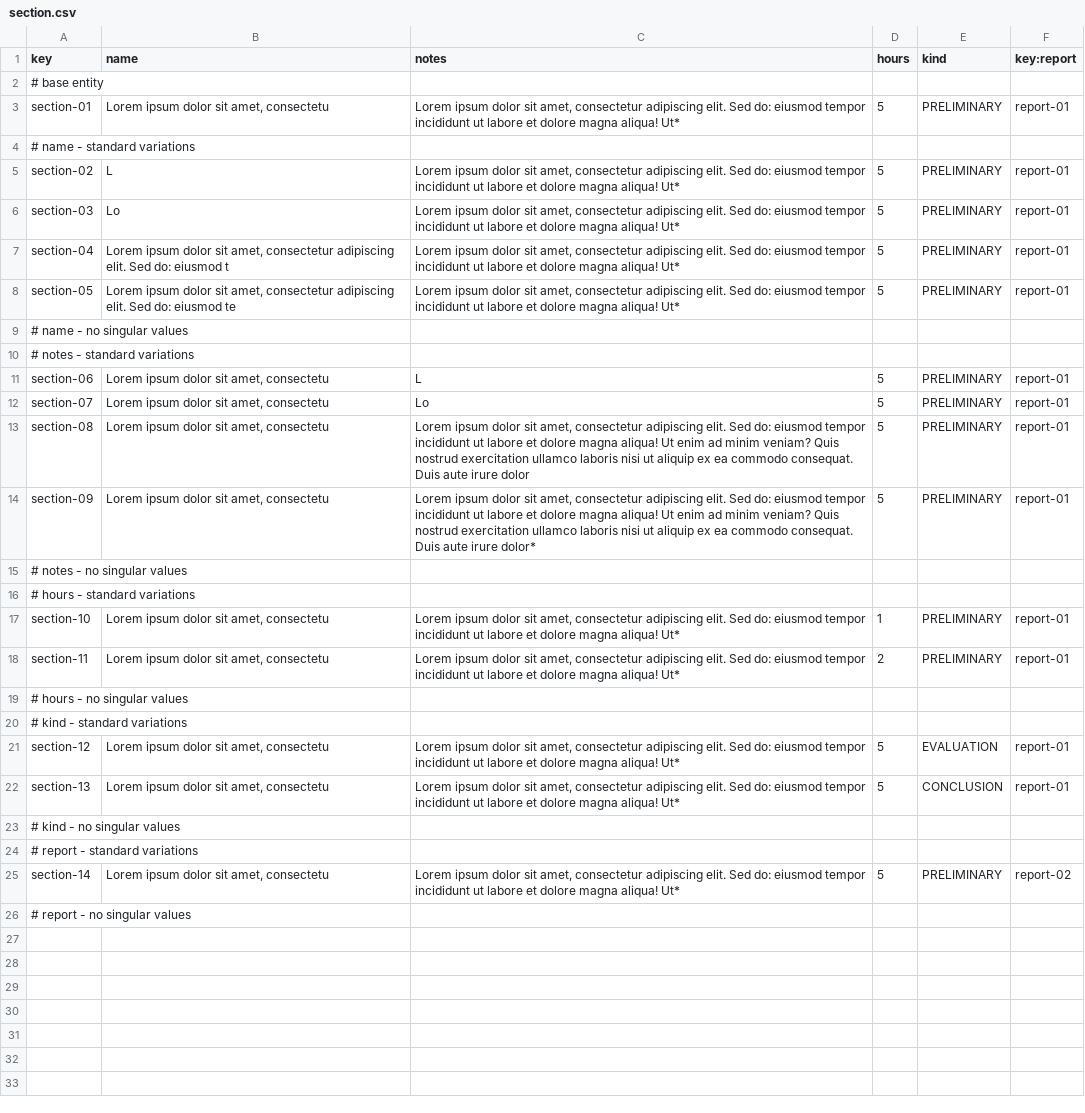
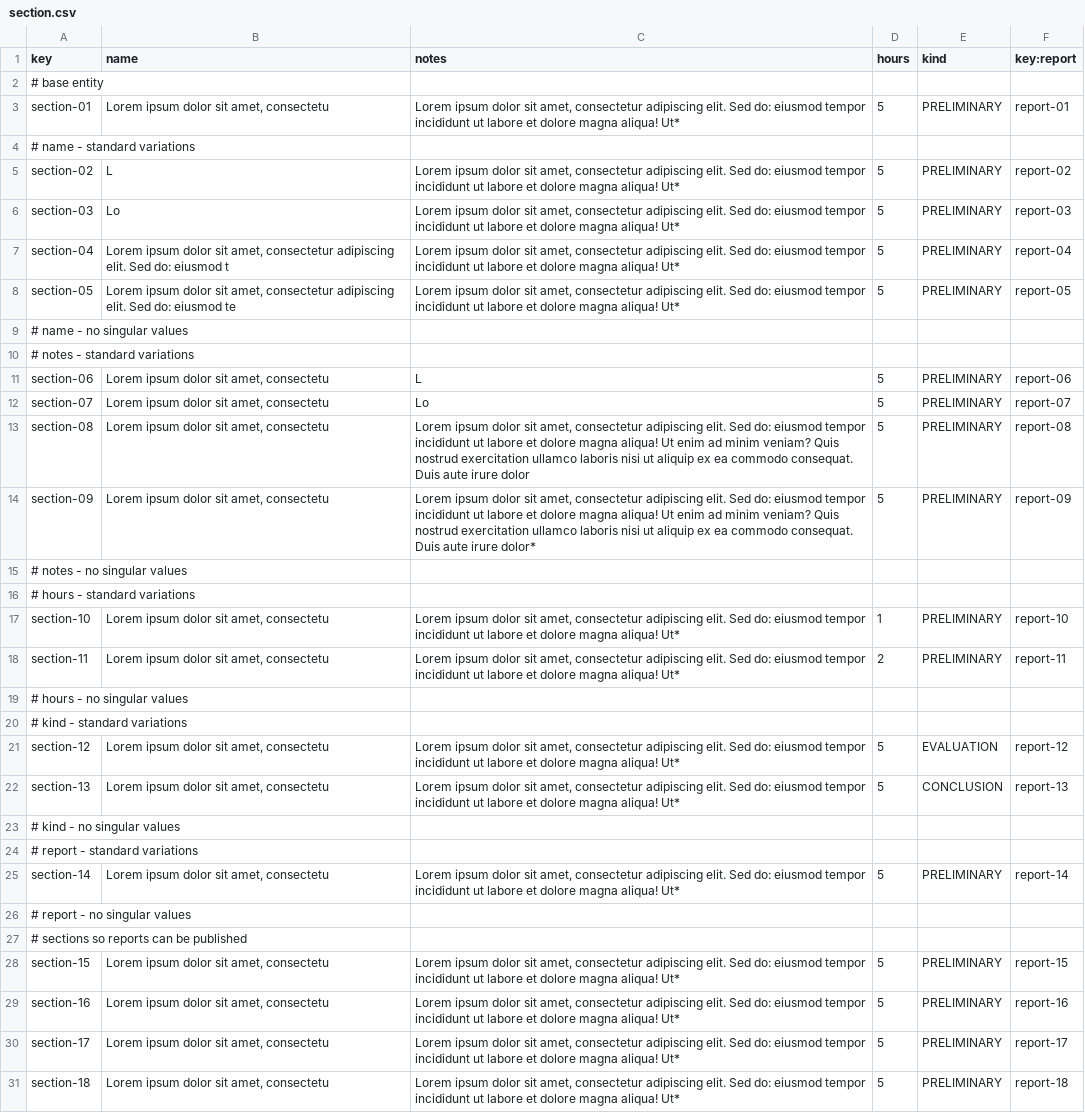
Before and after one commit to josmorcor3/Acme-Starters-C, a CSV file: src/main/resources/WEB-INF/data/sample/batch-01/section.csv, drawn as a sheet; only a part is shown; the diff covers the shown part only; the diff names each change by its address in the sheet, - before the commit and + after, or states it on an @@ line.

Commit message:
Crear validador de report

```diff
--- a/src/main/resources/WEB-INF/data/sample/batch-01/section.csv
+++ b/src/main/resources/WEB-INF/data/sample/batch-01/section.csv
-F5 (key:report): report-01
+F5 (key:report): report-02
-F6 (key:report): report-01
+F6 (key:report): report-03
-F7 (key:report): report-01
+F7 (key:report): report-04
-F8 (key:report): report-01
+F8 (key:report): report-05
-F11 (key:report): report-01
+F11 (key:report): report-06
-F12 (key:report): report-01
+F12 (key:report): report-07
-F13 (key:report): report-01
+F13 (key:report): report-08
-F14 (key:report): report-01
+F14 (key:report): report-09
-F17 (key:report): report-01
+F17 (key:report): report-10
-F18 (key:report): report-01
+F18 (key:report): report-11
-F21 (key:report): report-01
+F21 (key:report): report-12
-F22 (key:report): report-01
+F22 (key:report): report-13
-F25 (key:report): report-02
+F25 (key:report): report-14
+row 27: # sections so reports can be published
+row 28: section-15 | Lorem ipsum dolor sit amet, consectetu | Lorem ipsum dolor sit amet, consectetur adipiscing elit. Sed do: eiusmod tempor incididunt ut labore et dolore magna aliqua! Ut* | 5 | PRELIMINARY | report-15
+row 29: section-16 | Lorem ipsum dolor sit amet, consectetu | Lorem ipsum dolor sit amet, consectetur adipiscing elit. Sed do: eiusmod tempor incididunt ut labore et dolore magna aliqua! Ut* | 5 | PRELIMINARY | report-16
+row 30: section-17 | Lorem ipsum dolor sit amet, consectetu | Lorem ipsum dolor sit amet, consectetur adipiscing elit. Sed do: eiusmod tempor incididunt ut labore et dolore magna aliqua! Ut* | 5 | PRELIMINARY | report-17
+row 31: section-18 | Lorem ipsum dolor sit amet, consectetu | Lorem ipsum dolor sit amet, consectetur adipiscing elit. Sed do: eiusmod tempor incididunt ut labore et dolore magna aliqua! Ut* | 5 | PRELIMINARY | report-18
```
Also changed, not shown: 17 added rows elsewhere in this file, src/main/resources/WEB-INF/data/sample/batch-01/report.csv, 6 other files.
